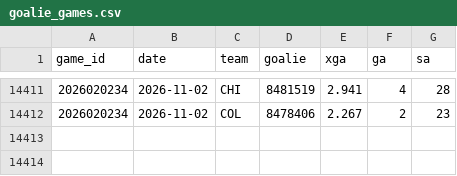
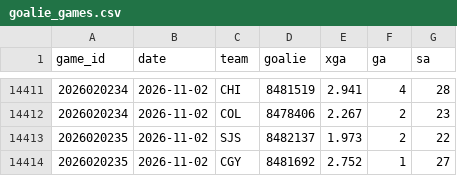
Before and after one commit to src16h/nfl-model, a CSV file: data/nhl/goalie_games.csv, drawn as a sheet; only a part is shown, gaps mark what is left out.

```diff
--- a/data/nhl/goalie_games.csv
+++ b/data/nhl/goalie_games.csv
@@ -14412 +14412,3 @@ game_id,date,team,goalie,xga,ga,sa
 2026020234,2026-11-02,COL,8478406,2.267,2,23
+2026020235,2026-11-02,SJS,8482137,1.973,2,22
+2026020235,2026-11-02,CGY,8481692,2.752,1,27
```
Also changed, not shown: data/nhl/games.csv, 7 other files.
